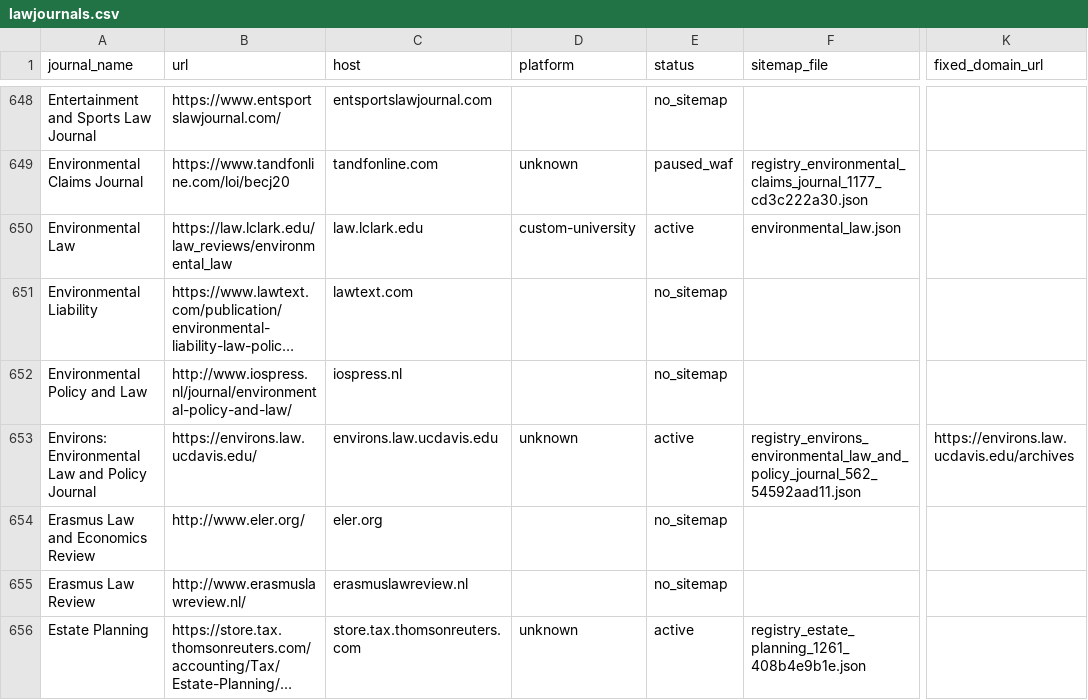
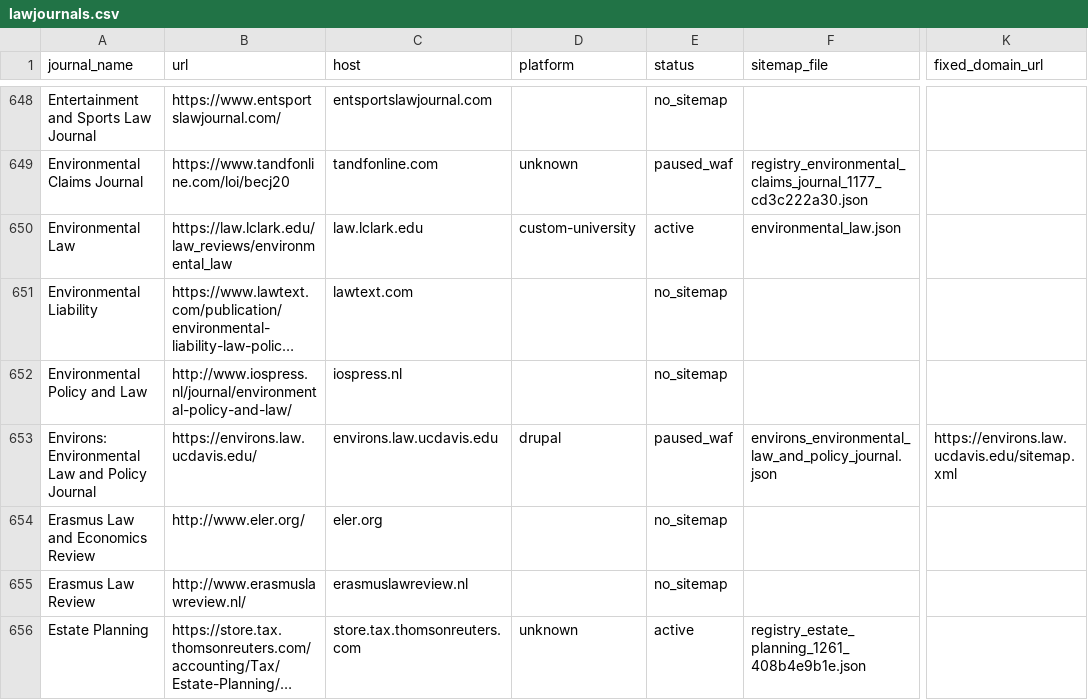
Before and after one commit to dbateyko/offprint, a CSV file: data/registry/lawjournals.csv, drawn as a sheet; only a part is shown, gaps mark what is left out; long unchanged cells end in …; the diff covers the shown part only; the diff names each change by its address in the sheet, - before the commit and + after, or states it on an @@ line.

Commit message:
onboard: triage high-attempt custom blocked hosts
Onboard or pause 9 high-attempt custom hosts from the blocked-host inventory. Ave Maria, EPJ, and St. Thomas now have smoke-proven routes; UC Davis, Wake Forest PubPub, Environs, and Widener variants are recorded as WAF/dead blockers with scoped metadata.

Smoke evidence:

- Ave Maria Law Review: PASS, /tmp/onboard_pdfs_ave_maria_law_review/www.avemarialaw.edu/connolly-final.pdf, 3 metadata fields

- Estate Planning & Community Property Law Journal: PASS, /tmp/onboard_pdfs_epj-us/epj.us/17747-the-killing-of-community-property.pdf, 3 metadata fields

- University of St. Thomas Law Journal: PASS, /tmp/onboard_pdfs_batch_c/law.stthomas.edu/deshambo.pdf, 3 metadata fields

- JBEL: Digital Commons handoff PASS, /tmp/onboard_pdfs_jbel/digitalcommons.pepperdine.edu/JBELI.I_Yunus_FinalRD.pdf, 3 metadata fields

- ipjournal.law.wfu.edu, blj.ucdavis.edu, environs.law.ucdavis.edu, jilp.law.ucdavis.edu, blogs.law.widener.edu: HARD_FAIL due to WAF/dead-origin blockers

Verification: py_compile new adapters and registry passed; python3 -m pytest tests/ -q --deselect tests/test_imports.py => 108 passed, 1 pre-existing liteparse failure, 2 deselected; inventory/build_scrape_worklist.py => 1,318 rows, 628 scrape-eligible

```diff
--- a/data/registry/lawjournals.csv
+++ b/data/registry/lawjournals.csv
-D653 (platform): unknown
+D653 (platform): drupal
-E653 (status): active
+E653 (status): paused_waf
-F653 (sitemap_file): registry_environs_environmental_law_and_policy_journal_562_54592aad11.json
+F653 (sitemap_file): environs_environmental_law_and_policy_journal.json
-K653 (fixed_domain_url): https://environs.law.ucdavis.edu/archives
+K653 (fixed_domain_url): https://environs.law.ucdavis.edu/sitemap.xml
```
Also changed, not shown: 30 edited cells elsewhere in this file, 12 other files.
